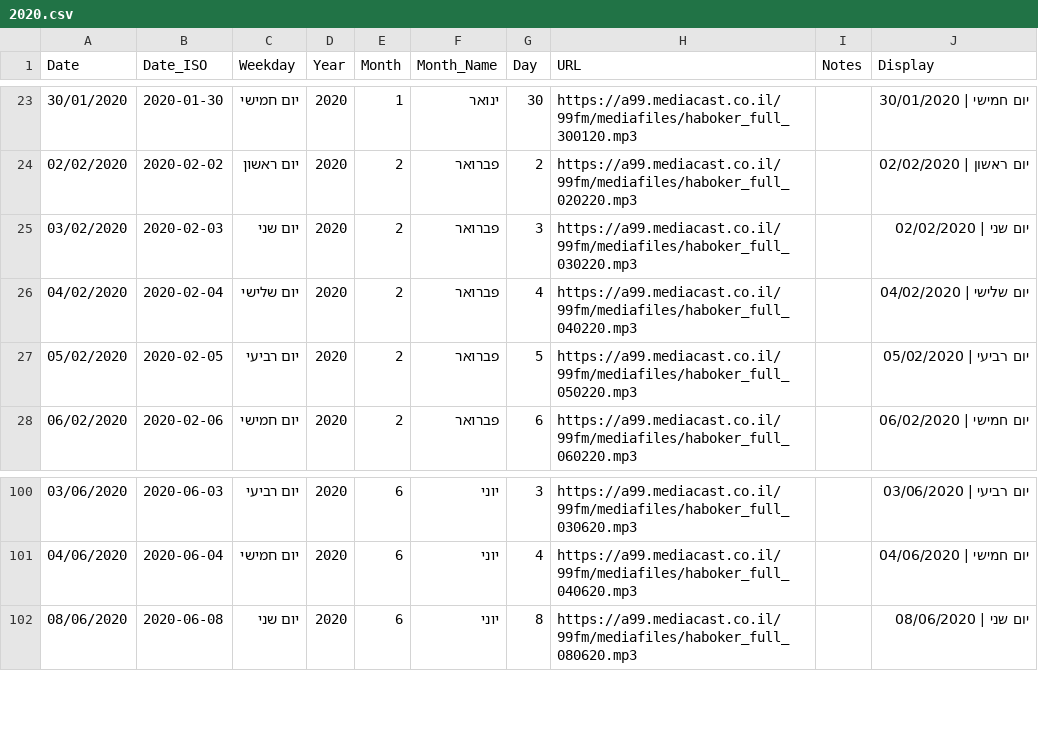
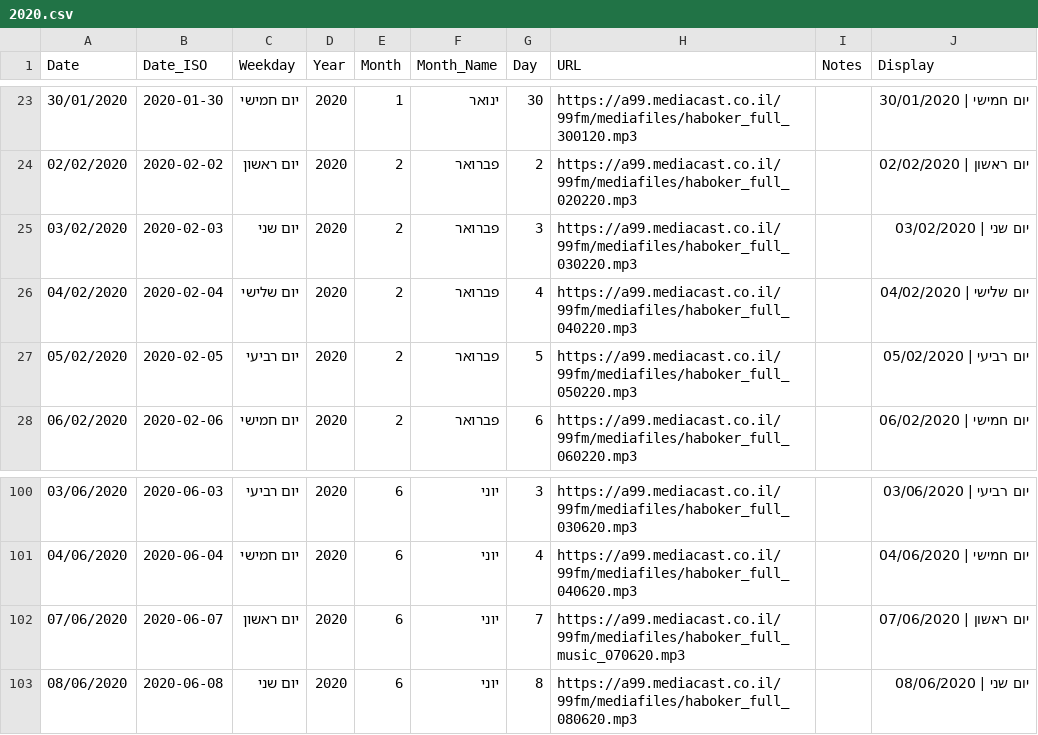
Before and after one commit to mobac1989/tal-aviad, a CSV file: public/2020.csv, drawn as a sheet; only a part is shown, gaps mark what is left out.

```diff
--- a/public/2020.csv
+++ b/public/2020.csv
@@ -24,3 +24,3 @@ Date,Date_ISO,Weekday,Year,Month,Month_Name,Day,URL,Notes,Display
 02/02/2020,2020-02-02,יום ראשון,2020,2,פברואר,2,https://a99.mediacast.co.il/99fm/mediafiles/haboker_full_020220.mp3,,יום ראשון | 02/02/2020
-03/02/2020,2020-02-03,יום שני,2020,2,פברואר,3,https://a99.mediacast.co.il/99fm/mediafiles/haboker_full_030220.mp3,,יום שני | 02/02/2020
+03/02/2020,2020-02-03,יום שני,2020,2,פברואר,3,https://a99.mediacast.co.il/99fm/mediafiles/haboker_full_030220.mp3,,יום שני | 03/02/2020
 04/02/2020,2020-02-04,יום שלישי,2020,2,פברואר,4,https://a99.mediacast.co.il/99fm/mediafiles/haboker_full_040220.mp3,,יום שלישי | 04/02/2020
@@ -101,2 +101,3 @@ Date,Date_ISO,Weekday,Year,Month,Month_Name,Day,URL,Notes,Display
 04/06/2020,2020-06-04,יום חמישי,2020,6,יוני,4,https://a99.mediacast.co.il/99fm/mediafiles/haboker_full_040620.mp3,,יום חמישי | 04/06/2020
+07/06/2020,2020-06-07,יום ראשון,2020,6,יוני,7,https://a99.mediacast.co.il/99fm/mediafiles/haboker_full_music_070620.mp3,,יום ראשון | 07/06/2020
 08/06/2020,2020-06-08,יום שני,2020,6,יוני,8,https://a99.mediacast.co.il/99fm/mediafiles/haboker_full_080620.mp3,,יום שני | 08/06/2020
```
Also changed, not shown: public/2014.csv, public/2016.csv, 4 other files.
